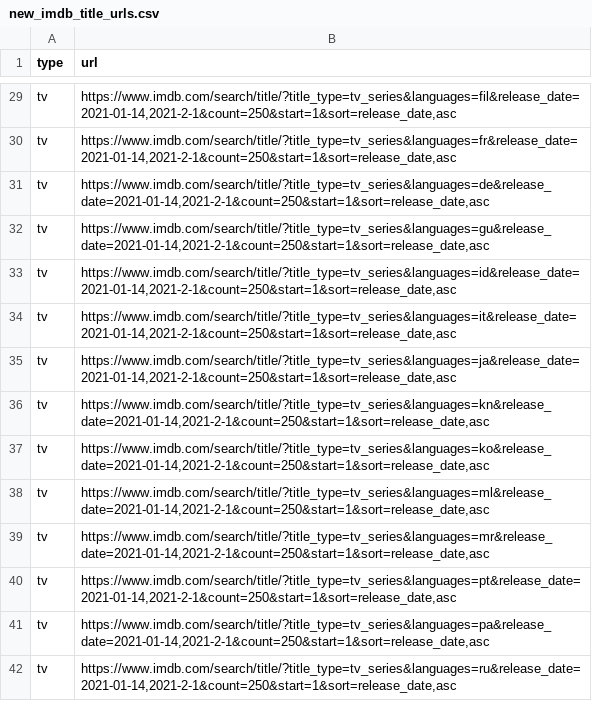
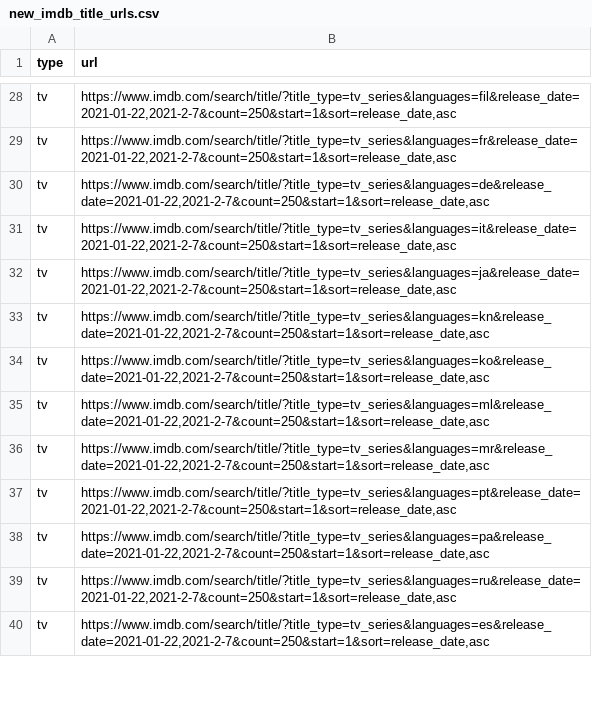
Before and after one commit to flibo-tech/data_pipelines, a CSV file: scraping_utilities/new_imdb_title_urls.csv, drawn as a sheet; only a part is shown, gaps mark what is left out; removed rows and columns are numbered as before the commit, all else as after; the diff covers the shown part only; the diff names each change by its address in the sheet, - before the commit and + after, or states it on an @@ line.

```diff
--- a/scraping_utilities/new_imdb_title_urls.csv
+++ b/scraping_utilities/new_imdb_title_urls.csv
-B28 (url): https://www.imdb.com/search/title/?title_type=tv_series&languages=fil&release_date=2021-01-14,2021-2-1&count=250&start=1&sort=release_date,asc
+B28 (url): https://www.imdb.com/search/title/?title_type=tv_series&languages=fil&release_date=2021-01-22,2021-2-7&count=250&start=1&sort=release_date,asc
-B29 (url): https://www.imdb.com/search/title/?title_type=tv_series&languages=fr&release_date=2021-01-14,2021-2-1&count=250&start=1&sort=release_date,asc
+B29 (url): https://www.imdb.com/search/title/?title_type=tv_series&languages=fr&release_date=2021-01-22,2021-2-7&count=250&start=1&sort=release_date,asc
-B30 (url): https://www.imdb.com/search/title/?title_type=tv_series&languages=de&release_date=2021-01-14,2021-2-1&count=250&start=1&sort=release_date,asc
+B30 (url): https://www.imdb.com/search/title/?title_type=tv_series&languages=de&release_date=2021-01-22,2021-2-7&count=250&start=1&sort=release_date,asc
-row 32: tv | https://www.imdb.com/search/title/?title_type=tv_series&languages=gu&release_date=2021-01-14,2021-2-1&count=250&start=1&sort=release_date,asc
-B31 (url): https://www.imdb.com/search/title/?title_type=tv_series&languages=id&release_date=2021-01-14,2021-2-1&count=250&start=1&sort=release_date,asc
+B31 (url): https://www.imdb.com/search/title/?title_type=tv_series&languages=it&release_date=2021-01-22,2021-2-7&count=250&start=1&sort=release_date,asc
-B32 (url): https://www.imdb.com/search/title/?title_type=tv_series&languages=it&release_date=2021-01-14,2021-2-1&count=250&start=1&sort=release_date,asc
+B32 (url): https://www.imdb.com/search/title/?title_type=tv_series&languages=ja&release_date=2021-01-22,2021-2-7&count=250&start=1&sort=release_date,asc
-B33 (url): https://www.imdb.com/search/title/?title_type=tv_series&languages=ja&release_date=2021-01-14,2021-2-1&count=250&start=1&sort=release_date,asc
+B33 (url): https://www.imdb.com/search/title/?title_type=tv_series&languages=kn&release_date=2021-01-22,2021-2-7&count=250&start=1&sort=release_date,asc
-B34 (url): https://www.imdb.com/search/title/?title_type=tv_series&languages=kn&release_date=2021-01-14,2021-2-1&count=250&start=1&sort=release_date,asc
+B34 (url): https://www.imdb.com/search/title/?title_type=tv_series&languages=ko&release_date=2021-01-22,2021-2-7&count=250&start=1&sort=release_date,asc
-B35 (url): https://www.imdb.com/search/title/?title_type=tv_series&languages=ko&release_date=2021-01-14,2021-2-1&count=250&start=1&sort=release_date,asc
+B35 (url): https://www.imdb.com/search/title/?title_type=tv_series&languages=ml&release_date=2021-01-22,2021-2-7&count=250&start=1&sort=release_date,asc
-B36 (url): https://www.imdb.com/search/title/?title_type=tv_series&languages=ml&release_date=2021-01-14,2021-2-1&count=250&start=1&sort=release_date,asc
+B36 (url): https://www.imdb.com/search/title/?title_type=tv_series&languages=mr&release_date=2021-01-22,2021-2-7&count=250&start=1&sort=release_date,asc
-B37 (url): https://www.imdb.com/search/title/?title_type=tv_series&languages=mr&release_date=2021-01-14,2021-2-1&count=250&start=1&sort=release_date,asc
+B37 (url): https://www.imdb.com/search/title/?title_type=tv_series&languages=pt&release_date=2021-01-22,2021-2-7&count=250&start=1&sort=release_date,asc
-B38 (url): https://www.imdb.com/search/title/?title_type=tv_series&languages=pt&release_date=2021-01-14,2021-2-1&count=250&start=1&sort=release_date,asc
+B38 (url): https://www.imdb.com/search/title/?title_type=tv_series&languages=pa&release_date=2021-01-22,2021-2-7&count=250&start=1&sort=release_date,asc
-B39 (url): https://www.imdb.com/search/title/?title_type=tv_series&languages=pa&release_date=2021-01-14,2021-2-1&count=250&start=1&sort=release_date,asc
+B39 (url): https://www.imdb.com/search/title/?title_type=tv_series&languages=ru&release_date=2021-01-22,2021-2-7&count=250&start=1&sort=release_date,asc
-B40 (url): https://www.imdb.com/search/title/?title_type=tv_series&languages=ru&release_date=2021-01-14,2021-2-1&count=250&start=1&sort=release_date,asc
+B40 (url): https://www.imdb.com/search/title/?title_type=tv_series&languages=es&release_date=2021-01-22,2021-2-7&count=250&start=1&sort=release_date,asc
```
Also changed, not shown: 1 removed row and 41 edited cells elsewhere in this file, 2 other files.
